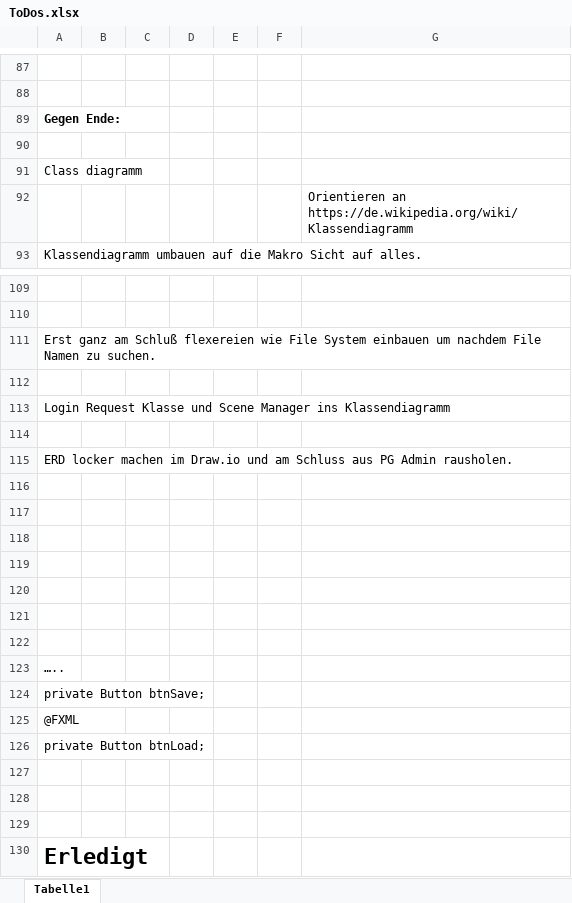
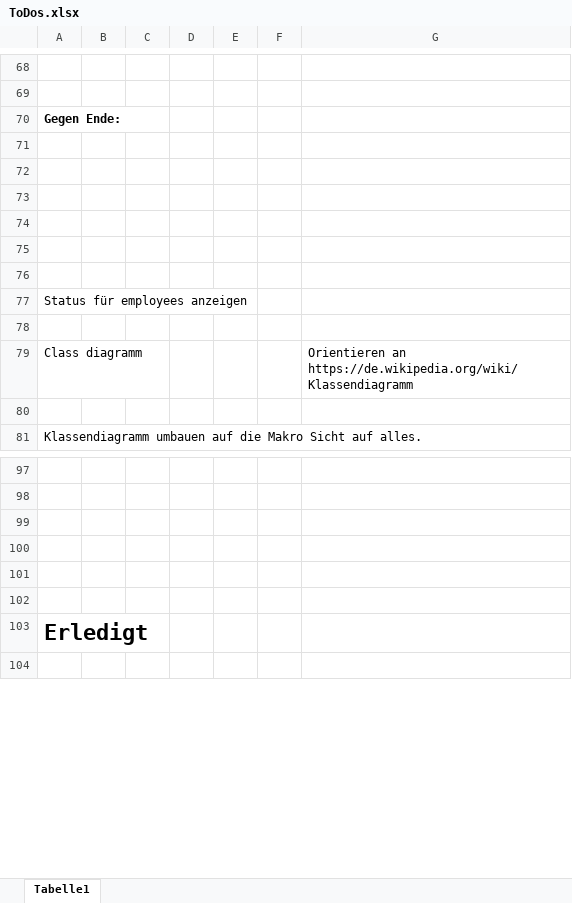
Before and after one commit to FabianAndiel1985/employee_management, an Excel workbook: documentation/ToDo/ToDos.xlsx, sheet Tabelle1, drawn as a sheet; only a part is shown, gaps mark what is left out; the shorter side is filled out with more unchanged rows; values as stored, in another font and other column widths than the file's, no borders; charts and pictures not drawn; removed rows and columns are numbered as before the commit, all else as after; the diff covers the shown part only; the diff names each change by its address in the sheet, - before the commit and + after, or states it on an @@ line.

```diff
--- a/documentation/ToDo/ToDos.xlsx (sheet Tabelle1)
+++ b/documentation/ToDo/ToDos.xlsx (sheet Tabelle1)
+row 72: (empty)
+row 73: (empty)
+row 74: (empty)
+row 75: (empty)
+row 76: (empty)
+row 77: Status für employees anzeigen
+row 78: (empty)
-G79: (empty)
+G79: Orientieren an https://de.wikipedia.org/wiki/Klassendiagramm
-G80: Orientieren an https://de.wikipedia.org/wiki/Klassendiagramm
+G80: (empty)
-row 111: Erst ganz am Schluß flexereien wie File System einbauen um nachdem File Namen zu suchen.
-row 113: Login Request Klasse und Scene Manager ins Klassendiagramm
-row 114: (empty)
-row 115: ERD locker machen im Draw.io und am Schluss aus PG Admin rausholen.
-row 116: (empty)
-row 117: (empty)
-row 118: (empty)
-row 119: (empty)
-row 120: (empty)
-row 121: (empty)
-row 122: (empty)
-row 123: …..
-row 124: private Button btnSave;
-row 125: @FXML
-row 126: private Button btnLoad;
```
Also changed, not shown: 10 added rows, 18 removed rows, 5 moved rows, 14 edited cells and cell formats elsewhere in this sheet, charts or pictures, 6 other files.
